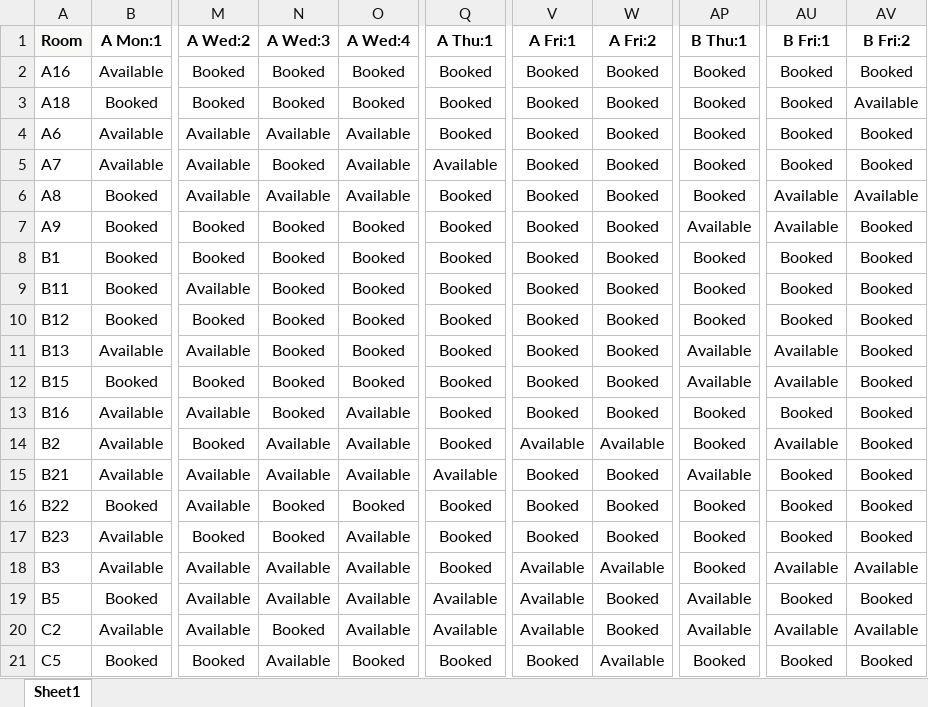
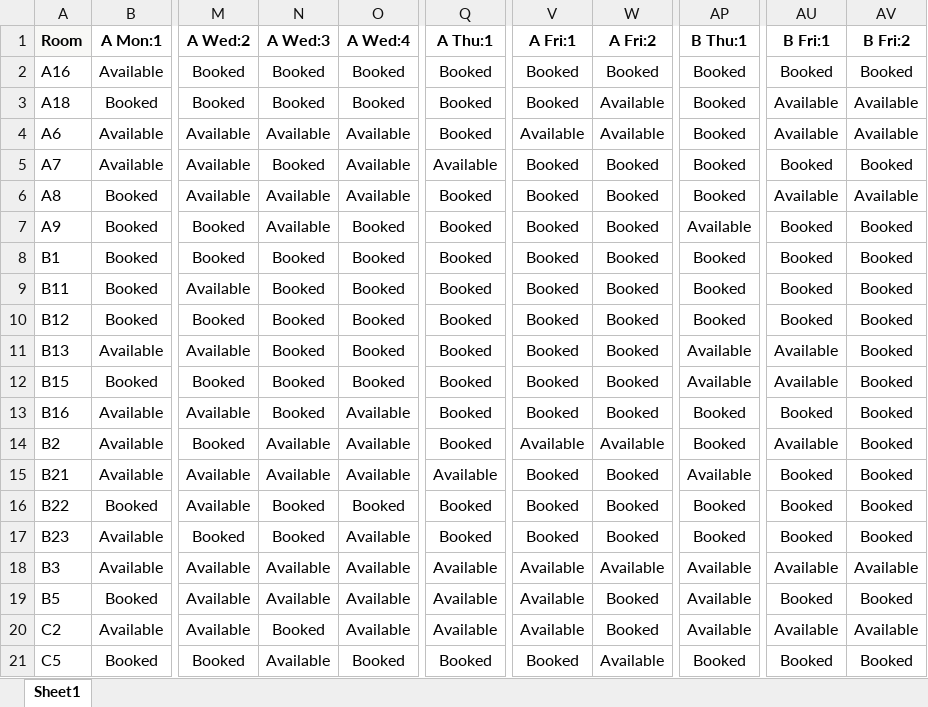
Before and after one commit to KateBOTTERILL/SHA-SixthForm, an Excel workbook: Free rooms Oct25.xlsx, sheet Sheet1, drawn as a sheet; only a part is shown, gaps mark what is left out; values as stored, in another font and other column widths than the file's, no borders; conditional formats not drawn; the diff names each change by its address in the sheet, - before the commit and + after, or states it on an @@ line.

Commit message:
Add files via upload

```diff
--- a/Free rooms Oct25.xlsx (sheet Sheet1)
+++ b/Free rooms Oct25.xlsx (sheet Sheet1)
-W3:W4 (A Fri:2): Booked
+W3:W4 (A Fri:2): Available
-AU3:AU4 (B Fri:1): Booked
+AU3:AU4 (B Fri:1): Available
-V4 (A Fri:1): Booked
+V4 (A Fri:1): Available
-AV4 (B Fri:2): Booked
+AV4 (B Fri:2): Available
-N7 (A Wed:3): Booked
+N7 (A Wed:3): Available
-AU7 (B Fri:1): Available
+AU7 (B Fri:1): Booked
-Q18 (A Thu:1): Booked
+Q18 (A Thu:1): Available
-AP18 (B Thu:1): Booked
+AP18 (B Thu:1): Available
```
